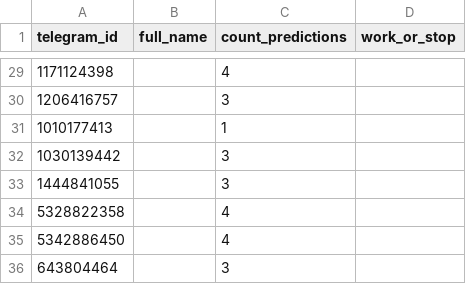
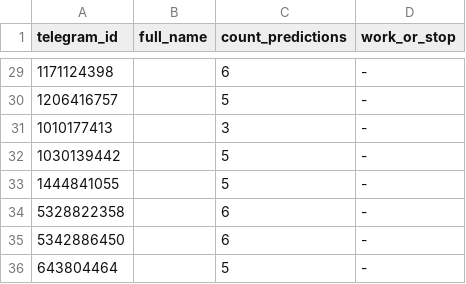
Before and after one commit to Lev-Reyn/Bot_predictions, a CSV file: data_info_about_user.csv, drawn as a sheet; only a part is shown, gaps mark what is left out; the diff covers the shown part only.

```diff
--- a/data_info_about_user.csv
+++ b/data_info_about_user.csv
@@ -29,8 +29,8 @@ telegram_id,full_name,count_predictions,work_or_stop
-1171124398,,4,
-1206416757,,3,
-1010177413,,1,
-1030139442,,3,
-1444841055,,3,
-5328822358,,4,
-5342886450,,4,
-643804464,,3,
+1171124398,,6,-
+1206416757,,5,-
+1010177413,,3,-
+1030139442,,5,-
+1444841055,,5,-
+5328822358,,6,-
+5342886450,,6,-
+643804464,,5,-
```
Also changed, not shown: 52 edited cells elsewhere in this file, data_predictions/predictions_for_show.csv, 43 other files.
